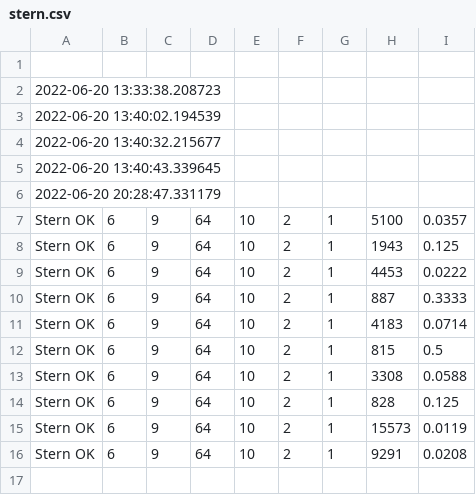
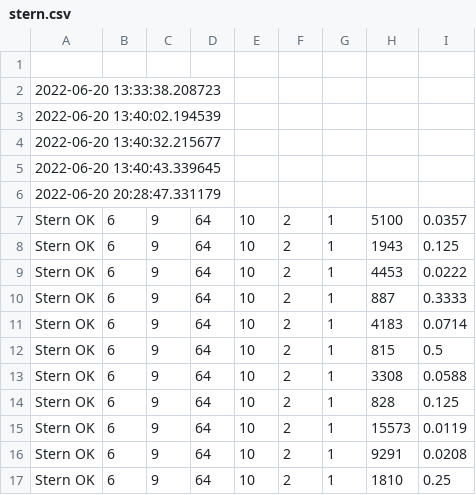
Before and after one commit to konnnGit/mceliece-isd, a CSV file: stats/stern.csv, drawn as a sheet.

```diff
--- a/stats/stern.csv
+++ b/stats/stern.csv
@@ -16 +16,2 @@ Stern OK,6,9,64,10,2,1,15573,0.0119
 Stern OK,6,9,64,10,2,1,9291,0.0208
+Stern OK,6,9,64,10,2,1,1810,0.25
```
Also changed, not shown: 1 other file.
